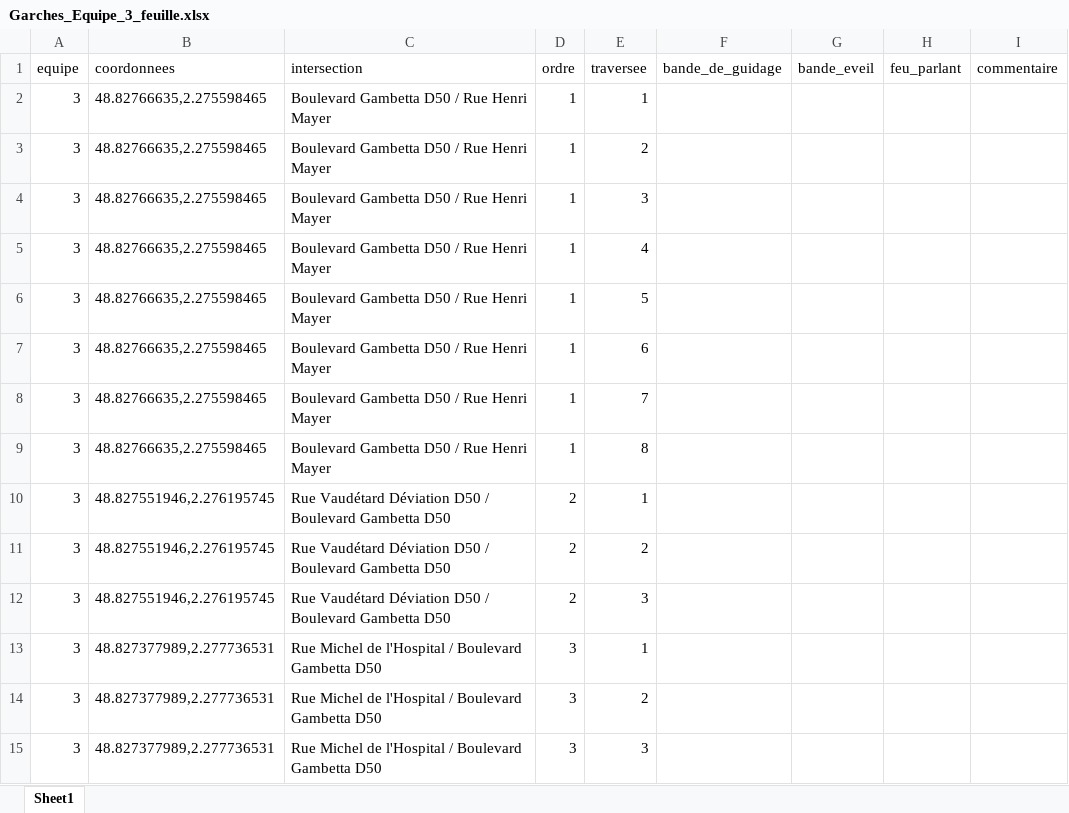
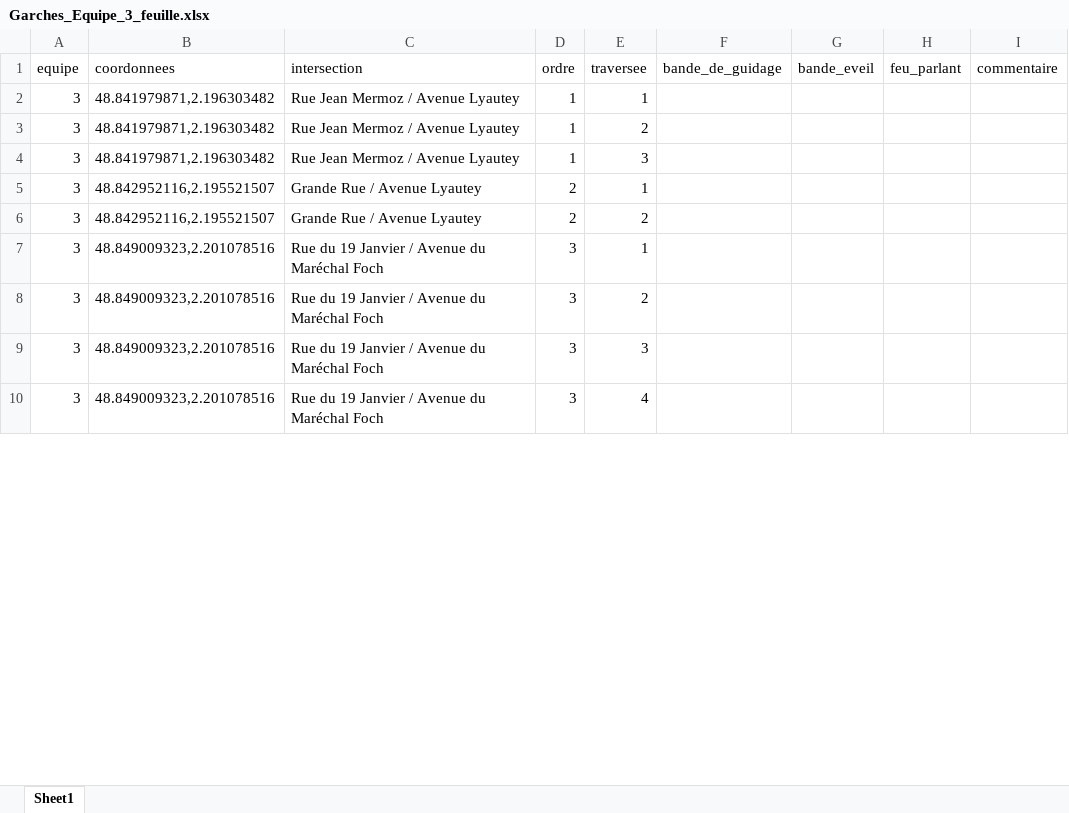
Before and after one commit to Rayane-stud/Prototype_Appli_DefisAccess, an Excel workbook: data/output/Garches_Equipe_3_feuille.xlsx, sheet Sheet1, drawn as a sheet; only a part is shown; values as stored, in another font and other column widths than the file's, no borders; removed rows and columns are numbered as before the commit, all else as after; the diff covers the shown part only; the diff names each change by its address in the sheet, - before the commit and + after, or states it on an @@ line.

```diff
--- a/data/output/Garches_Equipe_3_feuille.xlsx (sheet Sheet1)
+++ b/data/output/Garches_Equipe_3_feuille.xlsx (sheet Sheet1)
-B2:B4 (coordonnees): 48.82766635,2.275598465
+B2:B4 (coordonnees): 48.841979871,2.196303482
-C2:C4 (intersection): Boulevard Gambetta D50 / Rue Henri Mayer
+C2:C4 (intersection): Rue Jean Mermoz / Avenue Lyautey
-row 5: 3 | 48.82766635,2.275598465 | Boulevard Gambetta D50 / Rue Henri Mayer | 1 | 4
-row 6: 3 | 48.82766635,2.275598465 | Boulevard Gambetta D50 / Rue Henri Mayer | 1 | 5
-row 7: 3 | 48.82766635,2.275598465 | Boulevard Gambetta D50 / Rue Henri Mayer | 1 | 6
-row 8: 3 | 48.82766635,2.275598465 | Boulevard Gambetta D50 / Rue Henri Mayer | 1 | 7
-row 9: 3 | 48.82766635,2.275598465 | Boulevard Gambetta D50 / Rue Henri Mayer | 1 | 8
-B5:B6 (coordonnees): 48.827551946,2.276195745
+B5:B6 (coordonnees): 48.842952116,2.195521507
-C5:C6 (intersection): Rue Vaudétard Déviation D50 / Boulevard Gambetta D50
+C5:C6 (intersection): Grande Rue / Avenue Lyautey
-row 12: 3 | 48.827551946,2.276195745 | Rue Vaudétard Déviation D50 / Boulevard Gambetta D50 | 2 | 3
-B7:B9 (coordonnees): 48.827377989,2.277736531
+B7:B9 (coordonnees): 48.849009323,2.201078516
-C7:C9 (intersection): Rue Michel de l'Hospital / Boulevard Gambetta D50
+C7:C9 (intersection): Rue du 19 Janvier / Avenue du Maréchal Foch
+row 10: 3 | 48.849009323,2.201078516 | Rue du 19 Janvier / Avenue du Maréchal Foch | 3 | 4
```
Also changed, not shown: 1 added row, 15 removed rows and 9 edited cells elsewhere in this sheet, data/output/Garches_Equipe_1_feuille.xlsx, data/output/Garches_Equipe_2_feuille.xlsx, 6 other files.
